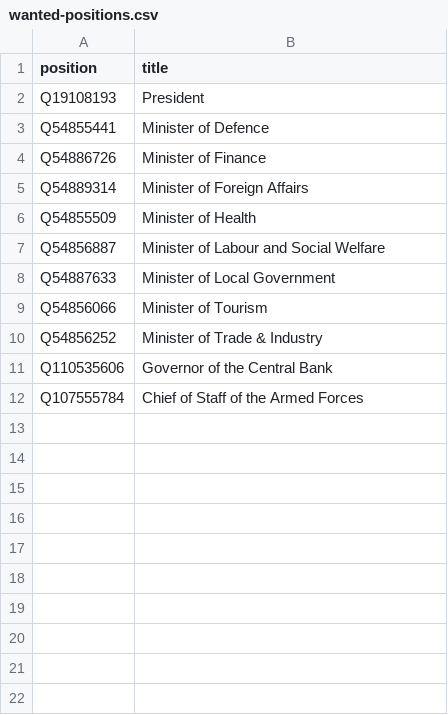
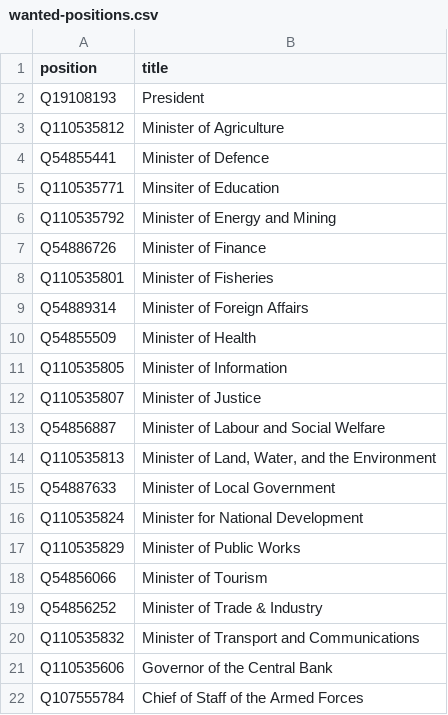
Before and after one commit to every-politician-scrapers/eritrea-ministers, a CSV file: wikidata/wanted-positions.csv, drawn as a sheet.

Commit message:
add more positions

```diff
--- a/wikidata/wanted-positions.csv
+++ b/wikidata/wanted-positions.csv
@@ -2,10 +2,20 @@ position,title
 Q19108193,President
+Q110535812,Minister of Agriculture
 Q54855441,Minister of Defence
+Q110535771,Minsiter of Education
+Q110535792,Minister of Energy and Mining
 Q54886726,Minister of Finance
+Q110535801,Minister of Fisheries
 Q54889314,Minister of Foreign Affairs
 Q54855509,Minister of Health
+Q110535805,Minister of Information
+Q110535807,Minister of Justice
 Q54856887,Minister of Labour and Social Welfare
+Q110535813,"Minister of Land, Water, and the Environment"
 Q54887633,Minister of Local Government
+Q110535824,Minister for National Development
+Q110535829,Minister of Public Works
 Q54856066,Minister of Tourism
 Q54856252,Minister of Trade & Industry
+Q110535832,Minister of Transport and Communications
 Q110535606,Governor of the Central Bank
```
